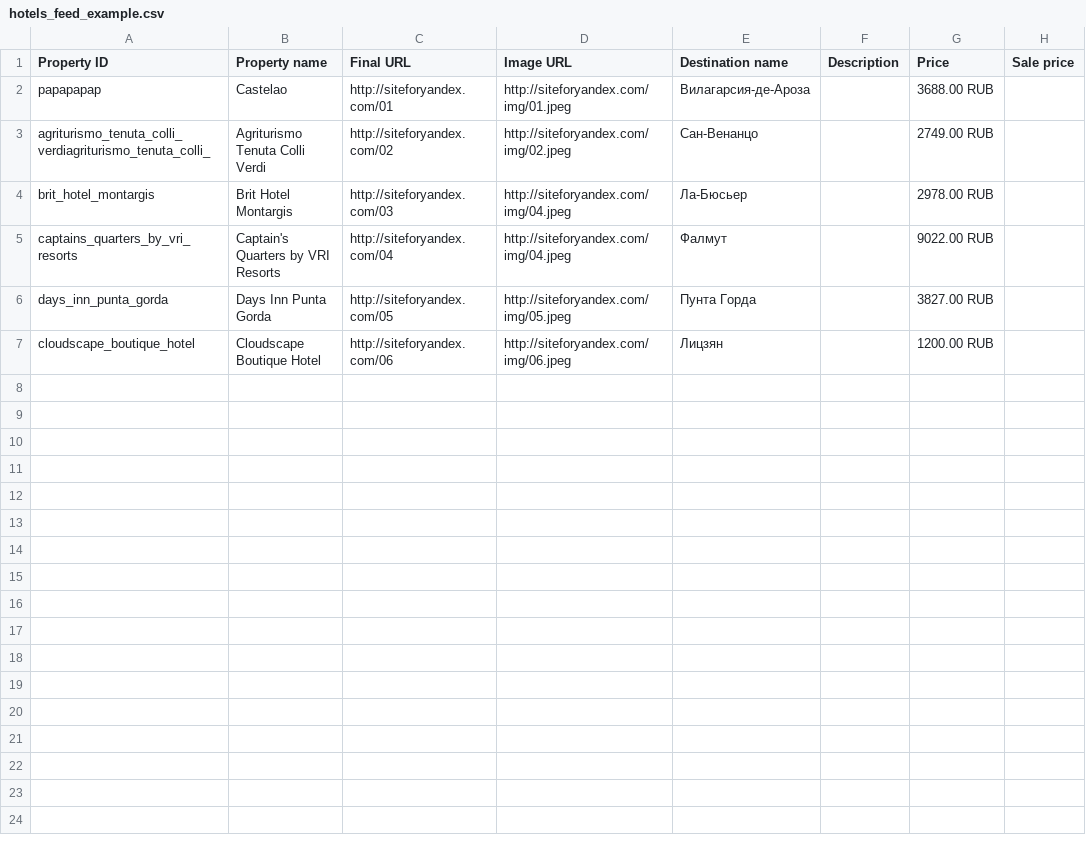
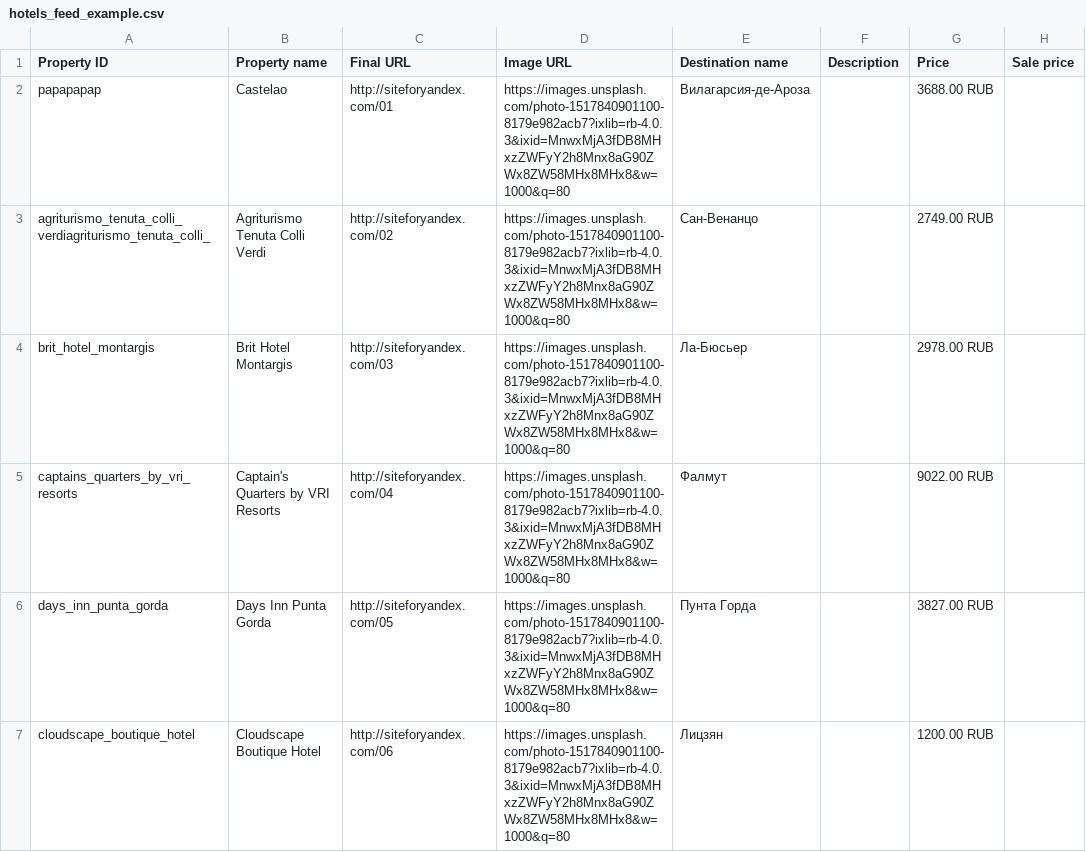
Before and after one commit to boltnev/dynamic-feeds, a CSV file: hotels_feed_example.csv, drawn as a sheet; only a part is shown; the diff names each change by its address in the sheet, - before the commit and + after, or states it on an @@ line.

Commit message:
Update hotels_feed_example.csv

```diff
--- a/hotels_feed_example.csv
+++ b/hotels_feed_example.csv
-D2 (Image URL): http://siteforyandex.com/img/01.jpeg
+D2 (Image URL): https://images.unsplash.com/photo-1517840901100-8179e982acb7?ixlib=rb-4.0.3&ixid=MnwxMjA3fDB8MHxzZWFyY2h8Mnx8aG90ZWx8ZW58MHx8MHx8&w=1000&q=80
-D3 (Image URL): http://siteforyandex.com/img/02.jpeg
+D3 (Image URL): https://images.unsplash.com/photo-1517840901100-8179e982acb7?ixlib=rb-4.0.3&ixid=MnwxMjA3fDB8MHxzZWFyY2h8Mnx8aG90ZWx8ZW58MHx8MHx8&w=1000&q=80
-D4:D5 (Image URL): http://siteforyandex.com/img/04.jpeg
+D4:D5 (Image URL): https://images.unsplash.com/photo-1517840901100-8179e982acb7?ixlib=rb-4.0.3&ixid=MnwxMjA3fDB8MHxzZWFyY2h8Mnx8aG90ZWx8ZW58MHx8MHx8&w=1000&q=80
-D6 (Image URL): http://siteforyandex.com/img/05.jpeg
+D6 (Image URL): https://images.unsplash.com/photo-1517840901100-8179e982acb7?ixlib=rb-4.0.3&ixid=MnwxMjA3fDB8MHxzZWFyY2h8Mnx8aG90ZWx8ZW58MHx8MHx8&w=1000&q=80
-D7 (Image URL): http://siteforyandex.com/img/06.jpeg
+D7 (Image URL): https://images.unsplash.com/photo-1517840901100-8179e982acb7?ixlib=rb-4.0.3&ixid=MnwxMjA3fDB8MHxzZWFyY2h8Mnx8aG90ZWx8ZW58MHx8MHx8&w=1000&q=80
```
